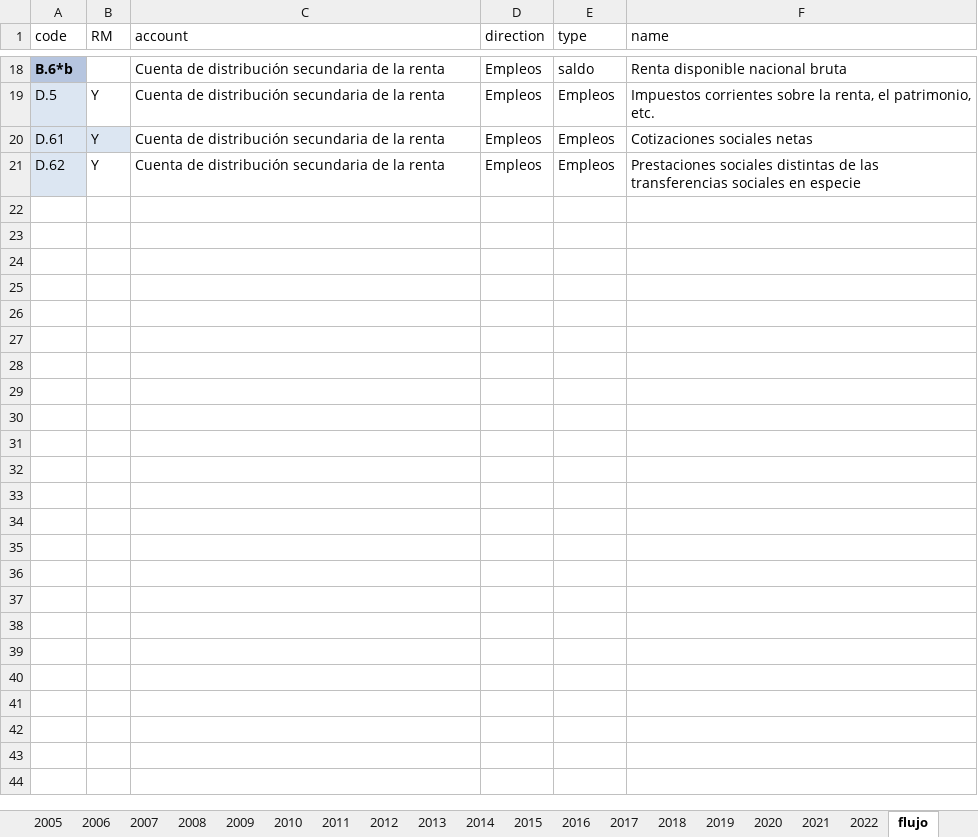
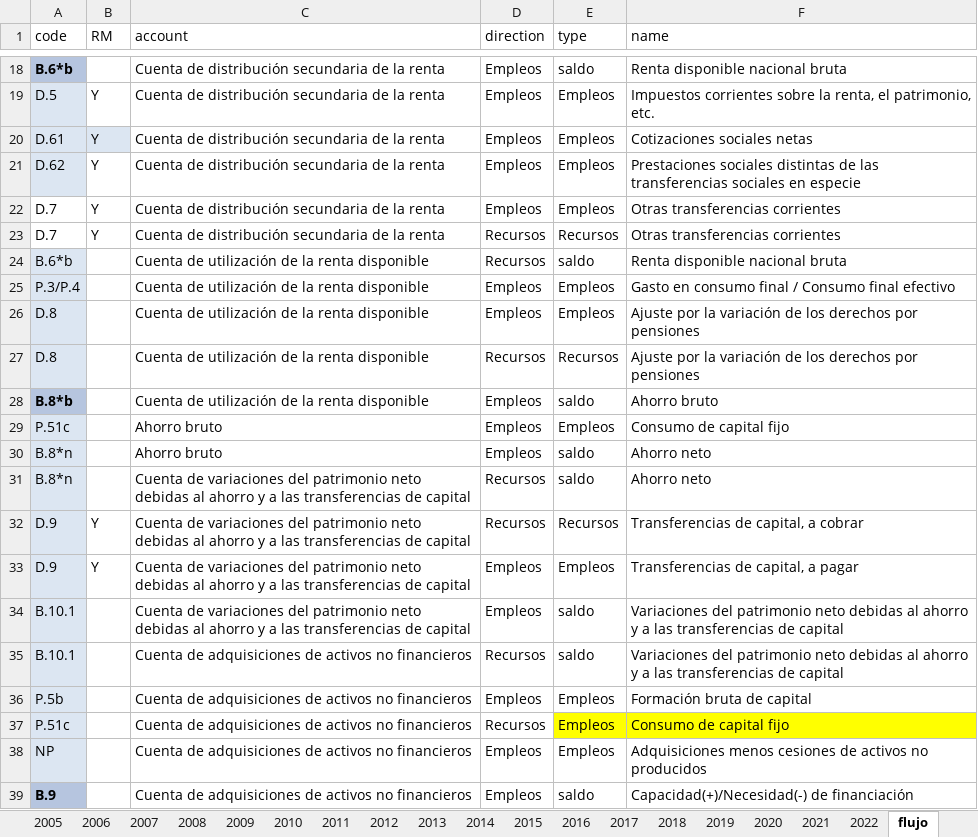
Before and after one commit to francoarenas91/GDP_visualization, an Excel workbook: 1.data/S_1.xlsx, sheet flujo, drawn as a sheet; only a part is shown, gaps mark what is left out; values as stored, in another font and other column widths than the file's, no borders; the diff names each change by its address in the sheet, - before the commit and + after, or states it on an @@ line.

Commit message:
sucesión de cuentas acabada

```diff
--- a/1.data/S_1.xlsx (sheet flujo)
+++ b/1.data/S_1.xlsx (sheet flujo)
+row 22: D.7 | Y | Cuenta de distribución secundaria de la renta | Empleos | Empleos | Otras transferencias corrientes
+row 23: D.7 | Y | Cuenta de distribución secundaria de la renta | Recursos | Recursos | Otras transferencias corrientes
+row 24: B.6*b |  | Cuenta de utilización de la renta disponible | Recursos | saldo | Renta disponible nacional bruta
+row 25: P.3/P.4 |  | Cuenta de utilización de la renta disponible | Empleos | Empleos | Gasto en consumo final / Consumo final efectivo
+row 26: D.8 |  | Cuenta de utilización de la renta disponible | Empleos | Empleos | Ajuste por la variación de los derechos por pensiones
+row 27: D.8 |  | Cuenta de utilización de la renta disponible | Recursos | Recursos | Ajuste por la variación de los derechos por pensiones
+row 28: B.8*b |  | Cuenta de utilización de la renta disponible | Empleos | saldo | Ahorro bruto
+row 29: P.51c |  | Ahorro bruto | Empleos | Empleos | Consumo de capital fijo
+row 30: B.8*n |  | Ahorro bruto | Empleos | saldo | Ahorro neto
+row 31: B.8*n |  | Cuenta de variaciones del patrimonio neto debidas al ahorro y a las transferencias de capital | Recursos | saldo | Ahorro neto
+row 32: D.9 | Y | Cuenta de variaciones del patrimonio neto debidas al ahorro y a las transferencias de capital | Recursos | Recursos | Transferencias de capital, a cobrar
+row 33: D.9 | Y | Cuenta de variaciones del patrimonio neto debidas al ahorro y a las transferencias de capital | Empleos | Empleos | Transferencias de capital, a pagar
+row 34: B.10.1 |  | Cuenta de variaciones del patrimonio neto debidas al ahorro y a las transferencias de capital | Empleos | saldo | Variaciones del patrimonio neto debidas al ahorro y a las transferencias de capital
+row 35: B.10.1 |  | Cuenta de adquisiciones de activos no financieros | Recursos | saldo | Variaciones del patrimonio neto debidas al ahorro y a las transferencias de capital
+row 36: P.5b |  | Cuenta de adquisiciones de activos no financieros | Empleos | Empleos | Formación bruta de capital
+row 37: P.51c |  | Cuenta de adquisiciones de activos no financieros | Recursos | Empleos | Consumo de capital fijo
+row 38: NP |  | Cuenta de adquisiciones de activos no financieros | Empleos | Empleos | Adquisiciones menos cesiones de activos no producidos
+row 39: B.9 |  | Cuenta de adquisiciones de activos no financieros | Empleos | saldo | Capacidad(+)/Necesidad(-) de financiación
```
Also changed, not shown: sheet 2022, 1.data/S_2.xlsx, 2 other files.
